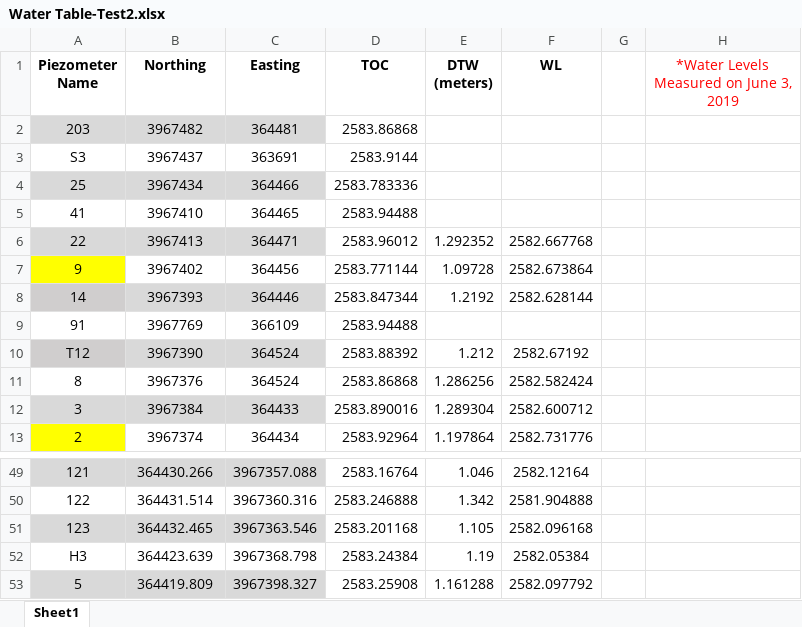
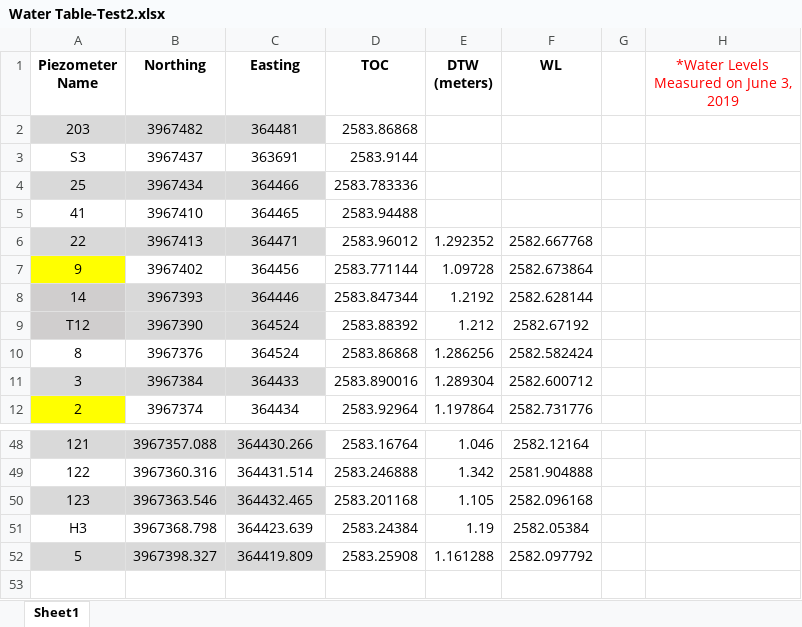
Before and after one commit to cannsudemir/Water-Table, an Excel workbook: Water Table-Test2.xlsx, sheet Sheet1, drawn as a sheet; only a part is shown, gaps mark what is left out; values as stored, in another font and other column widths than the file's, no borders; removed rows and columns are numbered as before the commit, all else as after; the diff covers the shown part only; the diff names each change by its address in the sheet, - before the commit and + after, or states it on an @@ line.

Commit message:
Add files via upload

```diff
--- a/Water Table-Test2.xlsx (sheet Sheet1)
+++ b/Water Table-Test2.xlsx (sheet Sheet1)
-row 9: 91 | 3967769 | 366109 | 2583.94488
-B48 (Northing): 364430.266
+B48 (Northing): 3967357.088
-C48 (Easting): 3967357.088
+C48 (Easting): 364430.266
-B49 (Northing): 364431.514
+B49 (Northing): 3967360.316
-C49 (Easting): 3967360.316
+C49 (Easting): 364431.514
-B50 (Northing): 364432.465
+B50 (Northing): 3967363.546
-C50 (Easting): 3967363.546
+C50 (Easting): 364432.465
-B51 (Northing): 364423.639
+B51 (Northing): 3967368.798
-C51 (Easting): 3967368.798
+C51 (Easting): 364423.639
-B52 (Northing): 364419.809
+B52 (Northing): 3967398.327
-C52 (Easting): 3967398.327
+C52 (Easting): 364419.809
```
Also changed, not shown: 32 edited cells elsewhere in this sheet, formulas that keep their value.
